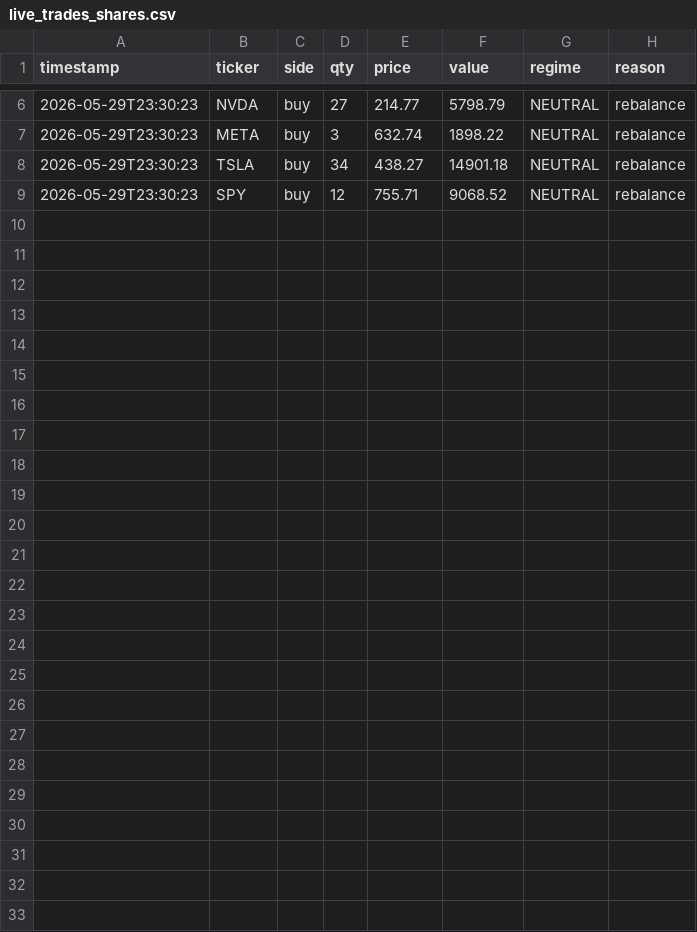
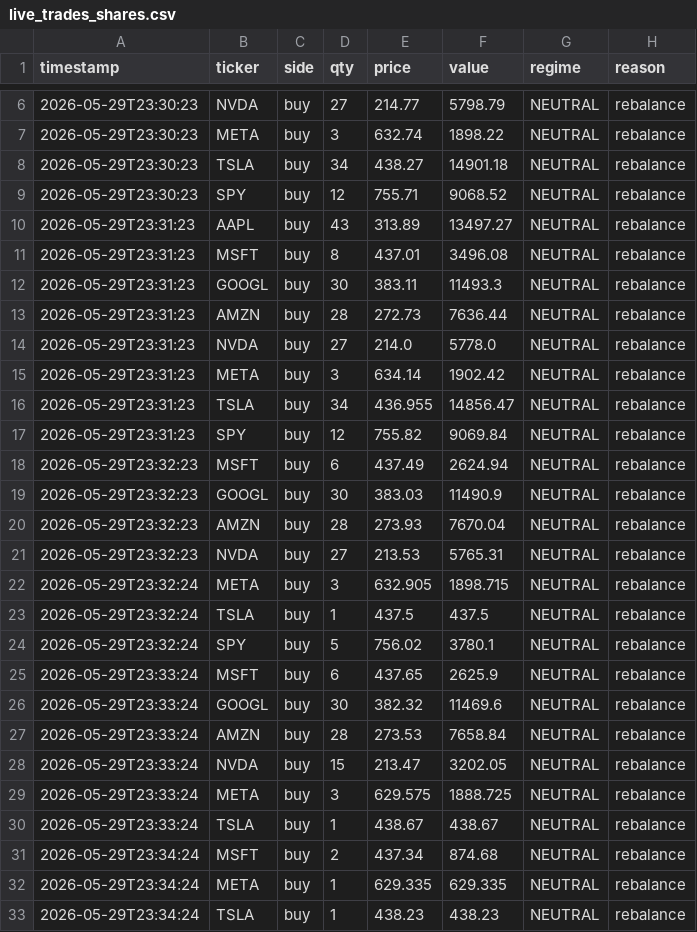
Before and after one commit to khinebo/trading_dashboard, a CSV file: live_trades_shares.csv, drawn as a sheet; only a part is shown, gaps mark what is left out.

Commit message:
new trades: Fri 05/29/2026 23:36:18.10

```diff
--- a/live_trades_shares.csv
+++ b/live_trades_shares.csv
@@ -9 +9,25 @@ timestamp,ticker,side,qty,price,value,regime,reason
 2026-05-29T23:30:23,SPY,buy,12,755.71,9068.52,NEUTRAL,rebalance
+2026-05-29T23:31:23,AAPL,buy,43,313.89,13497.27,NEUTRAL,rebalance
+2026-05-29T23:31:23,MSFT,buy,8,437.01,3496.08,NEUTRAL,rebalance
+2026-05-29T23:31:23,GOOGL,buy,30,383.11,11493.3,NEUTRAL,rebalance
+2026-05-29T23:31:23,AMZN,buy,28,272.73,7636.44,NEUTRAL,rebalance
+2026-05-29T23:31:23,NVDA,buy,27,214.0,5778.0,NEUTRAL,rebalance
+2026-05-29T23:31:23,META,buy,3,634.14,1902.42,NEUTRAL,rebalance
+2026-05-29T23:31:23,TSLA,buy,34,436.955,14856.47,NEUTRAL,rebalance
+2026-05-29T23:31:23,SPY,buy,12,755.82,9069.84,NEUTRAL,rebalance
+2026-05-29T23:32:23,MSFT,buy,6,437.49,2624.94,NEUTRAL,rebalance
+2026-05-29T23:32:23,GOOGL,buy,30,383.03,11490.9,NEUTRAL,rebalance
+2026-05-29T23:32:23,AMZN,buy,28,273.93,7670.04,NEUTRAL,rebalance
+2026-05-29T23:32:23,NVDA,buy,27,213.53,5765.31,NEUTRAL,rebalance
+2026-05-29T23:32:24,META,buy,3,632.905,1898.715,NEUTRAL,rebalance
+2026-05-29T23:32:24,TSLA,buy,1,437.5,437.5,NEUTRAL,rebalance
+2026-05-29T23:32:24,SPY,buy,5,756.02,3780.1,NEUTRAL,rebalance
+2026-05-29T23:33:24,MSFT,buy,6,437.65,2625.9,NEUTRAL,rebalance
+2026-05-29T23:33:24,GOOGL,buy,30,382.32,11469.6,NEUTRAL,rebalance
+2026-05-29T23:33:24,AMZN,buy,28,273.53,7658.84,NEUTRAL,rebalance
+2026-05-29T23:33:24,NVDA,buy,15,213.47,3202.05,NEUTRAL,rebalance
+2026-05-29T23:33:24,META,buy,3,629.575,1888.725,NEUTRAL,rebalance
+2026-05-29T23:33:24,TSLA,buy,1,438.67,438.67,NEUTRAL,rebalance
+2026-05-29T23:34:24,MSFT,buy,2,437.34,874.68,NEUTRAL,rebalance
+2026-05-29T23:34:24,META,buy,1,629.335,629.335,NEUTRAL,rebalance
+2026-05-29T23:34:24,TSLA,buy,1,438.23,438.23,NEUTRAL,rebalance
```
Also changed, not shown: live_equity_crypto.csv, 1 other file.
